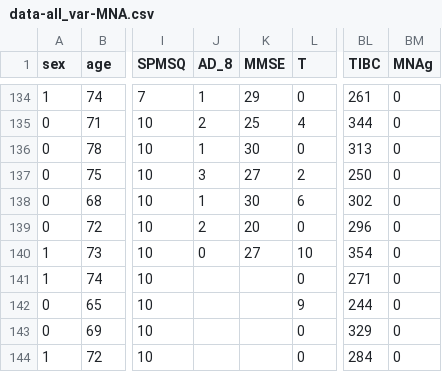
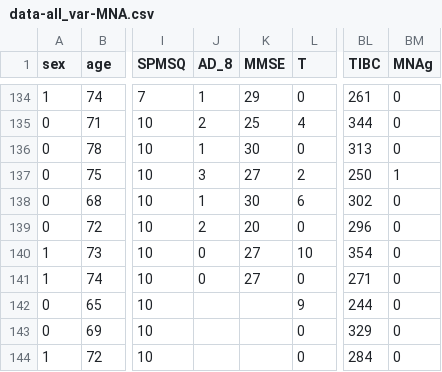
Before and after one commit to SinicaSusu/model-build, a CSV file: dataset/data-all_var-MNA.csv, drawn as a sheet; only a part is shown, gaps mark what is left out; the diff covers the shown part only; the diff names each change by its address in the sheet, - before the commit and + after, or states it on an @@ line.

```diff
--- a/dataset/data-all_var-MNA.csv
+++ b/dataset/data-all_var-MNA.csv
-BM137 (MNAg): 0
+BM137 (MNAg): 1
-J141 (AD_8): (empty)
+J141 (AD_8): 0
-K141 (MMSE): (empty)
+K141 (MMSE): 27
```
Also changed, not shown: 19 edited cells elsewhere in this file, 3 other files.
